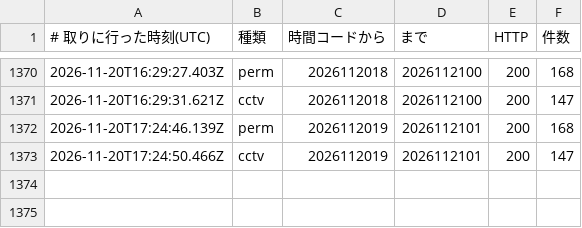
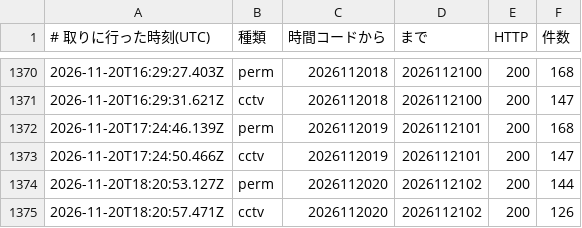
Before and after one commit to hidenaka/-taxi-daily-report-dev, a TSV file: .github/scripts/data/jartic-access-log.tsv, drawn as a sheet; only a part is shown, gaps mark what is left out.

```diff
--- a/.github/scripts/data/jartic-access-log.tsv
+++ b/.github/scripts/data/jartic-access-log.tsv
@@ -1373 +1373,3 @@
 2026-11-20T17:24:50.466Z	cctv	2026112019	2026112101	200	147
+2026-11-20T18:20:53.127Z	perm	2026112020	2026112102	200	144
+2026-11-20T18:20:57.471Z	cctv	2026112020	2026112102	200	126
```
Also changed, not shown: 1 other file.
